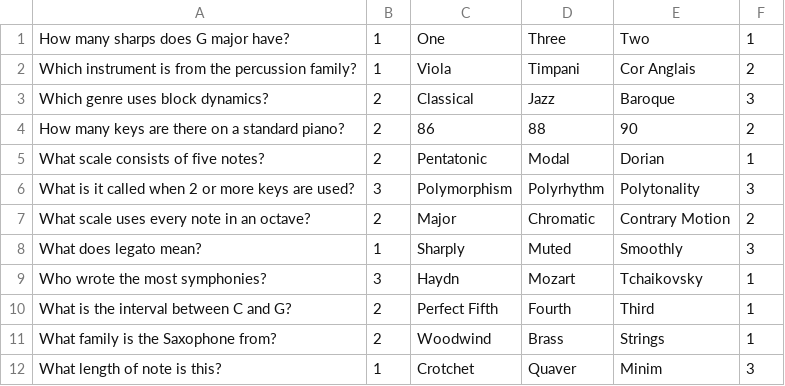
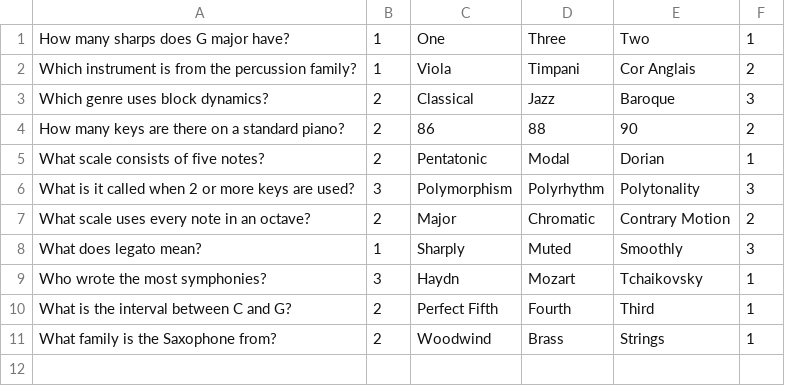
Before and after one commit to TheFlugeler/AS-Coursework---Joshua-Coulter, a CSV file: AS Coursework - Joshua Coulter/bin/Debug/net7.0-windows/Databases/MultipleChoiceQuestions.csv, drawn as a sheet; the diff names each change by its address in the sheet, - before the commit and + after, or states it on an @@ line.

```diff
--- a/AS Coursework - Joshua Coulter/bin/Debug/net7.0-windows/Databases/MultipleChoiceQuestions.csv
+++ b/AS Coursework - Joshua Coulter/bin/Debug/net7.0-windows/Databases/MultipleChoiceQuestions.csv
-row 12: What length of note is this? | 1 | Crotchet | Quaver | Minim | 3
```
Also changed, not shown: AS Coursework - Joshua Coulter/bin/Debug/net7.0-windows/Databases/Users.csv, 3 other files.
